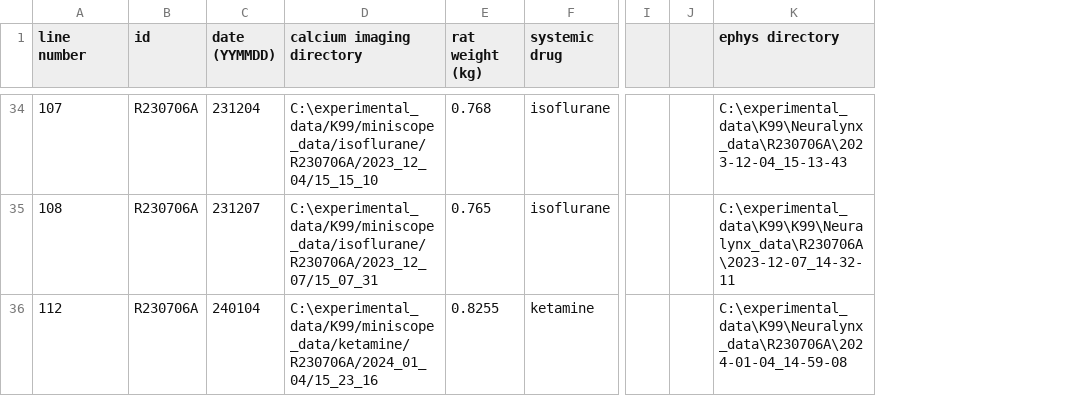
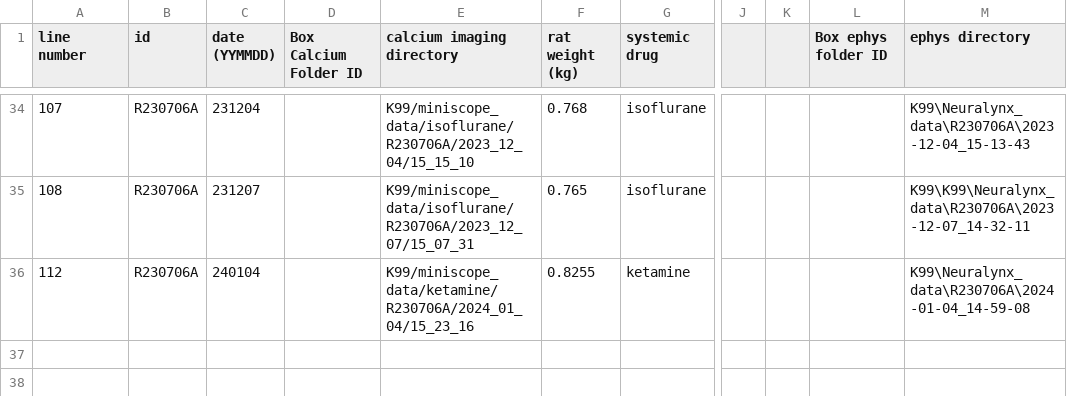
Before and after one commit to reedpen/ace, a CSV file: data/experiments_correlation_project.csv, drawn as a sheet; only a part is shown, gaps mark what is left out; addresses are those after the commit; the diff covers the shown part only; the diff names each change by its address in the sheet, - before the commit and + after, or states it on an @@ line.

```diff
--- a/data/experiments_correlation_project.csv
+++ b/data/experiments_correlation_project.csv
+column D (Box Calcium Folder ID), empty
+column L (Box ephys folder ID), empty
-E34 (calcium imaging directory): C:\experimental_data/K99/miniscope_data/isoflurane/R230706A/2023_12_04/15_15_10
+E34 (calcium imaging directory): K99/miniscope_data/isoflurane/R230706A/2023_12_04/15_15_10
-M34 (ephys directory): C:\experimental_data\K99\Neuralynx_data\R230706A\2023-12-04_15-13-43
+M34 (ephys directory): K99\Neuralynx_data\R230706A\2023-12-04_15-13-43
-E35 (calcium imaging directory): C:\experimental_data/K99/miniscope_data/isoflurane/R230706A/2023_12_07/15_07_31
+E35 (calcium imaging directory): K99/miniscope_data/isoflurane/R230706A/2023_12_07/15_07_31
-M35 (ephys directory): C:\experimental_data\K99\K99\Neuralynx_data\R230706A\2023-12-07_14-32-11
+M35 (ephys directory): K99\K99\Neuralynx_data\R230706A\2023-12-07_14-32-11
-E36 (calcium imaging directory): C:\experimental_data/K99/miniscope_data/ketamine/R230706A/2024_01_04/15_23_16
+E36 (calcium imaging directory): K99/miniscope_data/ketamine/R230706A/2024_01_04/15_23_16
-M36 (ephys directory): C:\experimental_data\K99\Neuralynx_data\R230706A\2024-01-04_14-59-08
+M36 (ephys directory): K99\Neuralynx_data\R230706A\2024-01-04_14-59-08
```
Also changed, not shown: 62 edited cells elsewhere in this file, data/analysis_parameters_correlation_project.csv, 2 other files.
